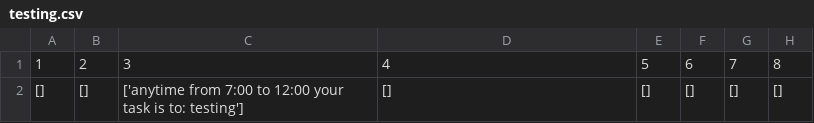
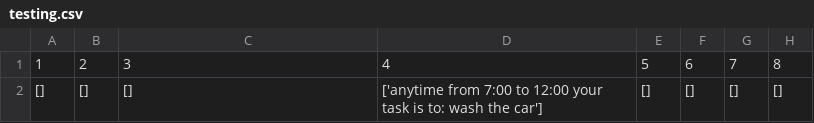
Before and after one commit to SilviaSaverino/Project3-Agenda, a CSV file: testing.csv, drawn as a sheet; only a part is shown; the diff names each change by its address in the sheet, - before the commit and + after, or states it on an @@ line.

```diff
--- a/testing.csv
+++ b/testing.csv
-C2: ['anytime from 7:00 to 12:00 your task is to: testing']
+C2: []
-D2: []
+D2: ['anytime from 7:00 to 12:00 your task is to: wash the car']
```
Also changed, not shown: 1 other file.
